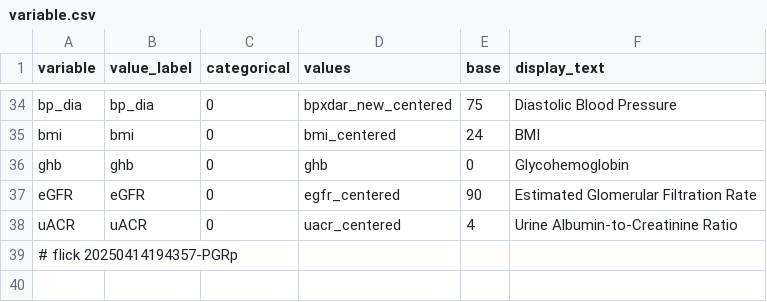
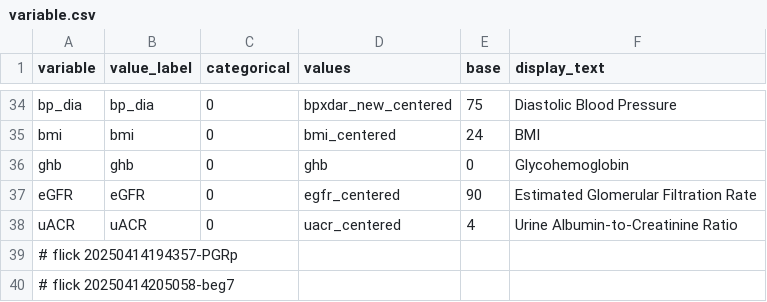
Before and after one commit to abikesa/peer-review, a CSV file: kitabo/ensi/testbin/test3/assets/csv/variable.csv, drawn as a sheet; only a part is shown, gaps mark what is left out.

Commit message:
kitabo/ensi/testbin/test3/assets/csv/variable.csv

```diff
--- a/kitabo/ensi/testbin/test3/assets/csv/variable.csv
+++ b/kitabo/ensi/testbin/test3/assets/csv/variable.csv
@@ -39 +39,2 @@ uACR,uACR,0,uacr_centered,4,Urine Albumin-to-Creatinine Ratio
 # flick 20250414194357-PGRp
+# flick 20250414205058-beg7
```
